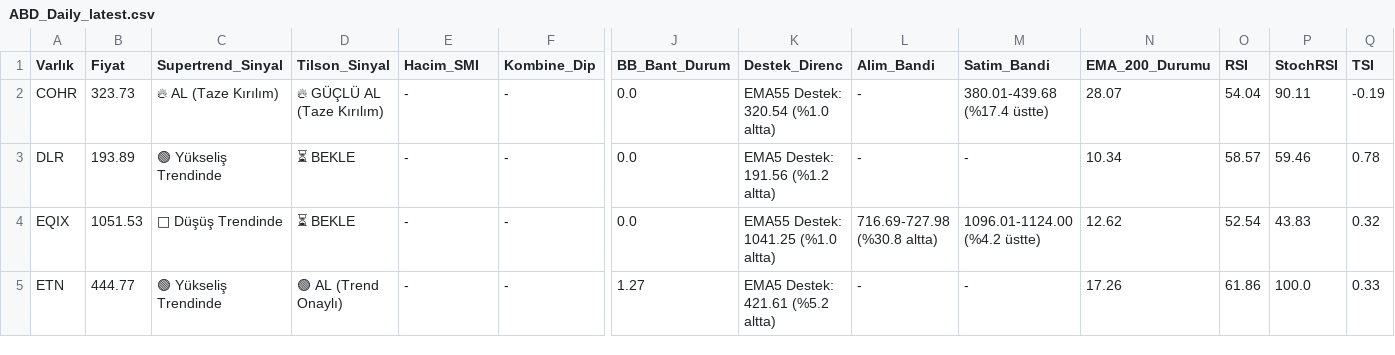
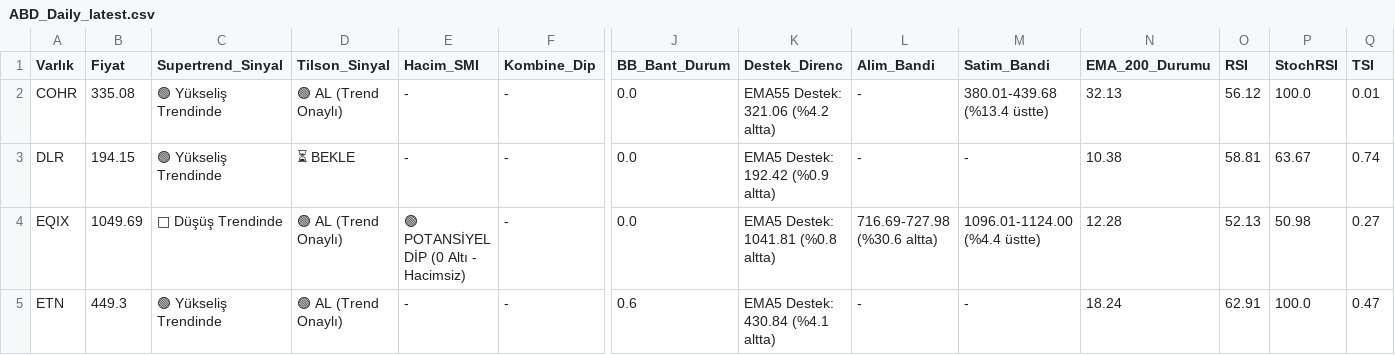
Before and after one commit to Enesaksan/financial_analysis, a CSV file: raporlar/ABD_Daily_latest.csv, drawn as a sheet; only a part is shown, gaps mark what is left out; the diff covers the shown part only; the diff names each change by its address in the sheet, - before the commit and + after, or states it on an @@ line.

```diff
--- a/raporlar/ABD_Daily_latest.csv
+++ b/raporlar/ABD_Daily_latest.csv
-B2 (Fiyat): 323.73
+B2 (Fiyat): 335.08
-C2 (Supertrend_Sinyal): 🔥 AL (Taze Kırılım)
+C2 (Supertrend_Sinyal): 🟢 Yükseliş Trendinde
-D2 (Tilson_Sinyal): 🔥 GÜÇLÜ AL (Taze Kırılım)
+D2 (Tilson_Sinyal): 🟢 AL (Trend Onaylı)
-K2 (Destek_Direnc): EMA55 Destek: 320.54 (%1.0 altta)
+K2 (Destek_Direnc): EMA55 Destek: 321.06 (%4.2 altta)
-M2 (Satim_Bandi): 380.01-439.68 (%17.4 üstte)
+M2 (Satim_Bandi): 380.01-439.68 (%13.4 üstte)
-N2 (EMA_200_Durumu): 28.07
+N2 (EMA_200_Durumu): 32.13
-O2 (RSI): 54.04
+O2 (RSI): 56.12
-P2 (StochRSI): 90.11
+P2 (StochRSI): 100.0
-Q2 (TSI): -0.19
+Q2 (TSI): 0.01
-B3 (Fiyat): 193.89
+B3 (Fiyat): 194.15
-K3 (Destek_Direnc): EMA5 Destek: 191.56 (%1.2 altta)
+K3 (Destek_Direnc): EMA5 Destek: 192.42 (%0.9 altta)
-N3 (EMA_200_Durumu): 10.34
+N3 (EMA_200_Durumu): 10.38
-O3 (RSI): 58.57
+O3 (RSI): 58.81
-P3 (StochRSI): 59.46
+P3 (StochRSI): 63.67
-Q3 (TSI): 0.78
+Q3 (TSI): 0.74
-B4 (Fiyat): 1051.53
+B4 (Fiyat): 1049.69
-D4 (Tilson_Sinyal): ⏳ BEKLE
+D4 (Tilson_Sinyal): 🟢 AL (Trend Onaylı)
-E4 (Hacim_SMI): -
+E4 (Hacim_SMI): 🟢 POTANSİYEL DİP (0 Altı - Hacimsiz)
-K4 (Destek_Direnc): EMA55 Destek: 1041.25 (%1.0 altta)
+K4 (Destek_Direnc): EMA5 Destek: 1041.81 (%0.8 altta)
-L4 (Alim_Bandi): 716.69-727.98 (%30.8 altta)
+L4 (Alim_Bandi): 716.69-727.98 (%30.6 altta)
-M4 (Satim_Bandi): 1096.01-1124.00 (%4.2 üstte)
+M4 (Satim_Bandi): 1096.01-1124.00 (%4.4 üstte)
-N4 (EMA_200_Durumu): 12.62
+N4 (EMA_200_Durumu): 12.28
-O4 (RSI): 52.54
+O4 (RSI): 52.13
-P4 (StochRSI): 43.83
+P4 (StochRSI): 50.98
-Q4 (TSI): 0.32
+Q4 (TSI): 0.27
-B5 (Fiyat): 444.77
+B5 (Fiyat): 449.3
-J5 (BB_Bant_Durum): 1.27
+J5 (BB_Bant_Durum): 0.6
-K5 (Destek_Direnc): EMA5 Destek: 421.61 (%5.2 altta)
+K5 (Destek_Direnc): EMA5 Destek: 430.84 (%4.1 altta)
-N5 (EMA_200_Durumu): 17.26
+N5 (EMA_200_Durumu): 18.24
-O5 (RSI): 61.86
+O5 (RSI): 62.91
-Q5 (TSI): 0.33
+Q5 (TSI): 0.47
```
Also changed, not shown: 17 edited cells elsewhere in this file, raporlar/BIST FAVORILER_Daily_latest.csv, raporlar/BIST_BIST_TUM_Daily_latest.csv, 9 other files.
